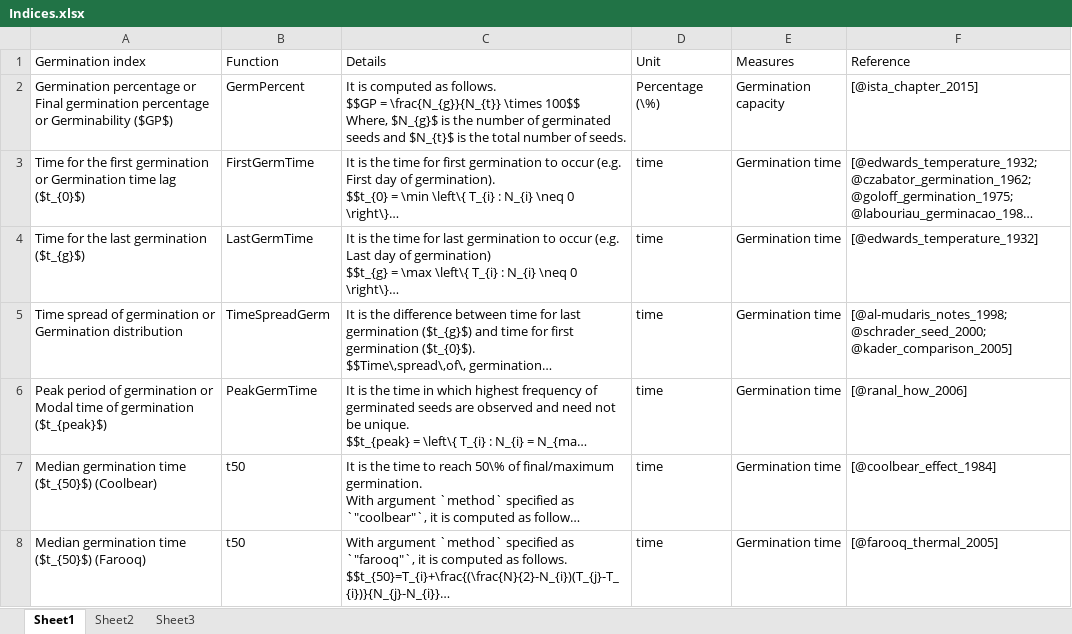
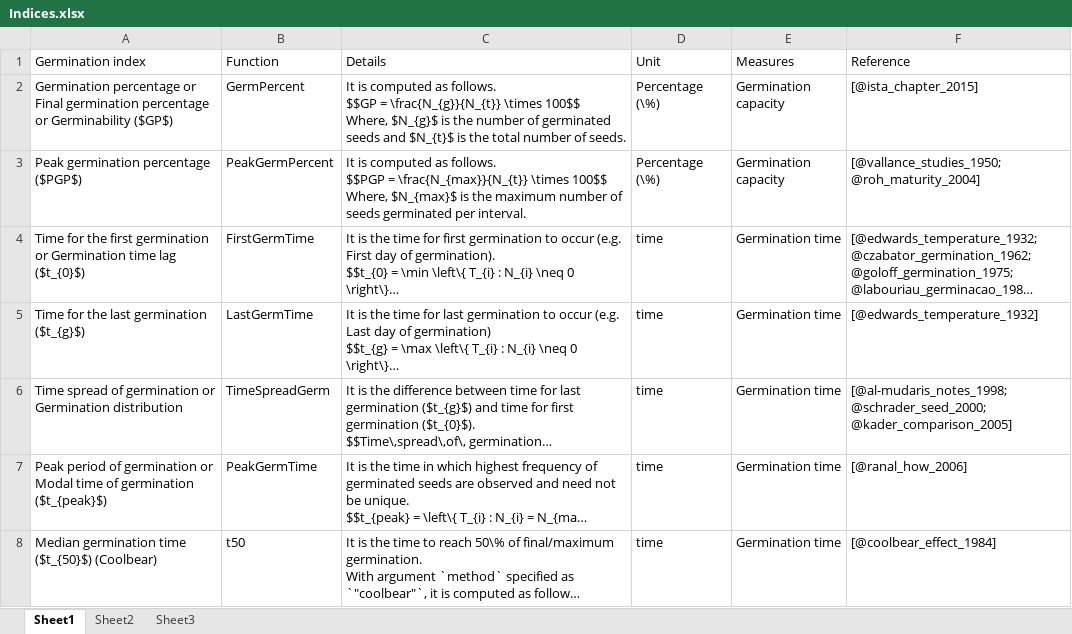
Before and after one commit to aravind-j/germinationmetrics, an Excel workbook: vignettes/Indices.xlsx, sheet Sheet1, drawn as a sheet; only a part is shown; the shorter side is filled out with more unchanged rows; long unchanged cells end in …; values as stored, in another font and other column widths than the file's, no borders; ↵ is a line break in a cell; the diff names each change by its address in the sheet, - before the commit and + after, or states it on an @@ line.

Commit message:
Add PeakGermPercent

```diff
--- a/vignettes/Indices.xlsx (sheet Sheet1)
+++ b/vignettes/Indices.xlsx (sheet Sheet1)
+row 3: Peak germination percentage ($PGP$) | PeakGermPercent | It is computed as follows. ↵ $$PGP = \frac{N_{max}}{N_{t}} \times 100$$ ↵ Where, $N_{max}$ is the maximum number of seeds germinated per interval. | Percentage (\%) | Germination capacity | [@vallance_studies_1950; @roh_maturity_2004]
```
Also changed, not shown: 10 other files.
